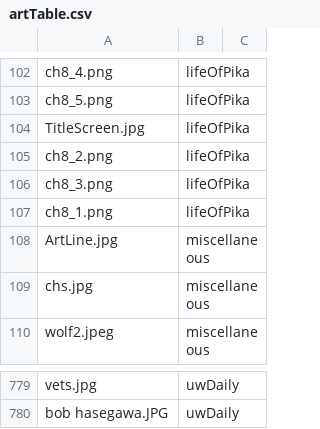
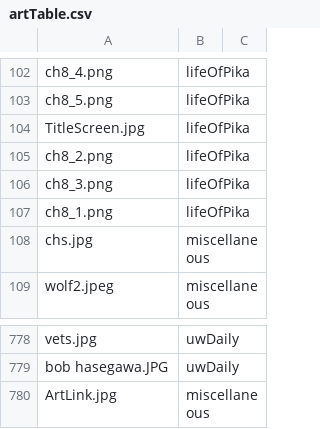
Before and after one commit to bencelsi/bens-website, a CSV file: art/artTable.csv, drawn as a sheet; only a part is shown, gaps mark what is left out; removed rows and columns are numbered as before the commit, all else as after; the diff names each change by its address in the sheet, - before the commit and + after, or states it on an @@ line.

```diff
--- a/art/artTable.csv
+++ b/art/artTable.csv
-row 108: ArtLine.jpg | miscellaneous
+row 780: ArtLink.jpg | miscellaneous
```
Also changed, not shown: 1 other file.
